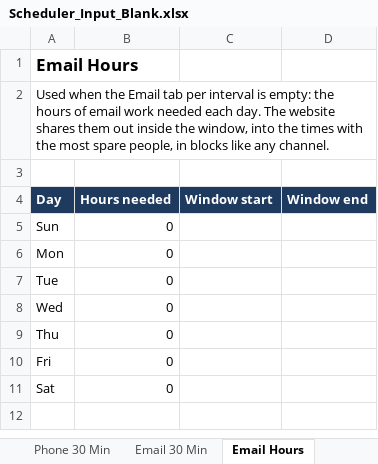
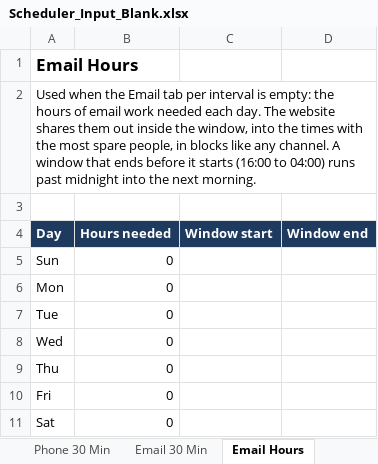
Before and after one commit to omarmokhtar994-lgtm/Default, an Excel workbook: webapp/workbooks/Scheduler_Input_Blank.xlsx, sheet Email Hours, drawn as a sheet; values as stored, in another font and other column widths than the file's, no borders; the diff names each change by its address in the sheet, - before the commit and + after, or states it on an @@ line.

```diff
--- a/webapp/workbooks/Scheduler_Input_Blank.xlsx (sheet Email Hours)
+++ b/webapp/workbooks/Scheduler_Input_Blank.xlsx (sheet Email Hours)
-A2 (Day): …any channel.
+A2 (Day): …any channel. A window that ends before it starts (16:00 to 04:00) runs past midnight into the next morning.
```
Also changed, not shown: sheet Channel Setup, hidden cells, webapp/workbooks/Scheduler_Input_Example.xlsx, 3 other files.
